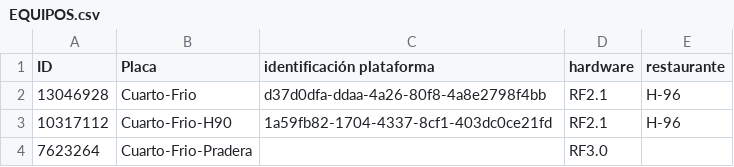
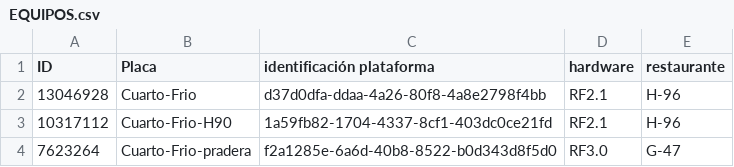
Before and after one commit to Proyectossole/ESP32frio, a CSV file: Config-dispo/EQUIPOS.csv, drawn as a sheet.

Commit message:
Update EQUIPOS.csv

```diff
--- a/Config-dispo/EQUIPOS.csv
+++ b/Config-dispo/EQUIPOS.csv
@@ -3,2 +3,2 @@ ID,Placa,identificación plataforma,hardware,restaurante,
 10317112,Cuarto-Frio-H90,1a59fb82-1704-4337-8cf1-403dc0ce21fd,RF2.1,H-96,
-7623264,Cuarto-Frio-Pradera, , RF3.0, ,
+7623264,Cuarto-Frio-pradera,f2a1285e-6a6d-40b8-8522-b0d343d8f5d0,RF3.0,G-47,
```
